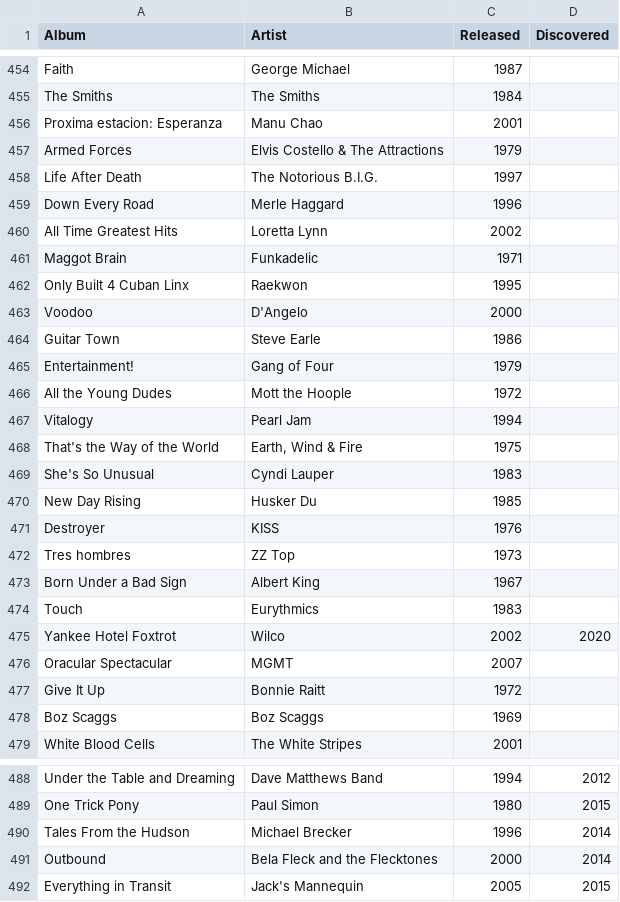
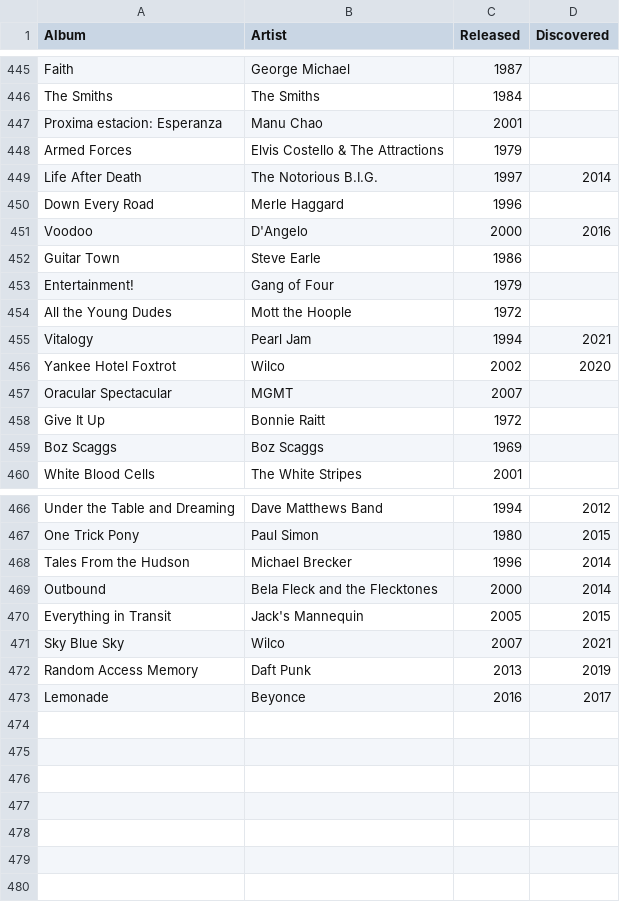
Before and after one commit to ryanvanmanen/Album-Plot, a CSV file: Album_Data.csv, drawn as a sheet; only a part is shown, gaps mark what is left out; the diff covers the shown part only.

```diff
--- a/Album_Data.csv
+++ b/Album_Data.csv
@@ -457,8 +448,5 @@ Proxima estacion: Esperanza,Manu Chao,2001,
 Armed Forces,Elvis Costello & The Attractions,1979,
-Life After Death,The Notorious B.I.G.,1997,
+Life After Death,The Notorious B.I.G.,1997,2014
 Down Every Road,Merle Haggard,1996,
-All Time Greatest Hits,Loretta Lynn,2002,
-Maggot Brain,Funkadelic,1971,
-Only Built 4 Cuban Linx,Raekwon,1995,
-Voodoo,D'Angelo,2000,
+Voodoo,D'Angelo,2000,2016
 Guitar Town,Steve Earle,1986,
@@ -466,10 +454,3 @@ Entertainment!,Gang of Four,1979,
 All the Young Dudes,Mott the Hoople,1972,
-Vitalogy,Pearl Jam,1994,
-That's the Way of the World,"Earth, Wind & Fire",1975,
-She's So Unusual,Cyndi Lauper,1983,
-New Day Rising,Husker Du,1985,
-Destroyer,KISS,1976,
-Tres hombres,ZZ Top,1973,
-Born Under a Bad Sign,Albert King,1967,
-Touch,Eurythmics,1983,
+Vitalogy,Pearl Jam,1994,2021
 Yankee Hotel Foxtrot,Wilco,2002,2020
@@ -492 +470,4 @@ Outbound,Bela Fleck and the Flecktones,2000,2014
 Everything in Transit,Jack's Mannequin,2005,2015
+Sky Blue Sky,Wilco,2007,2021
+Random Access Memory,Daft Punk,2013,2019
+Lemonade,Beyonce,2016,2017
```
Also changed, not shown: 12 removed rows elsewhere in this file, ordered_albums.csv, 1 other file.
